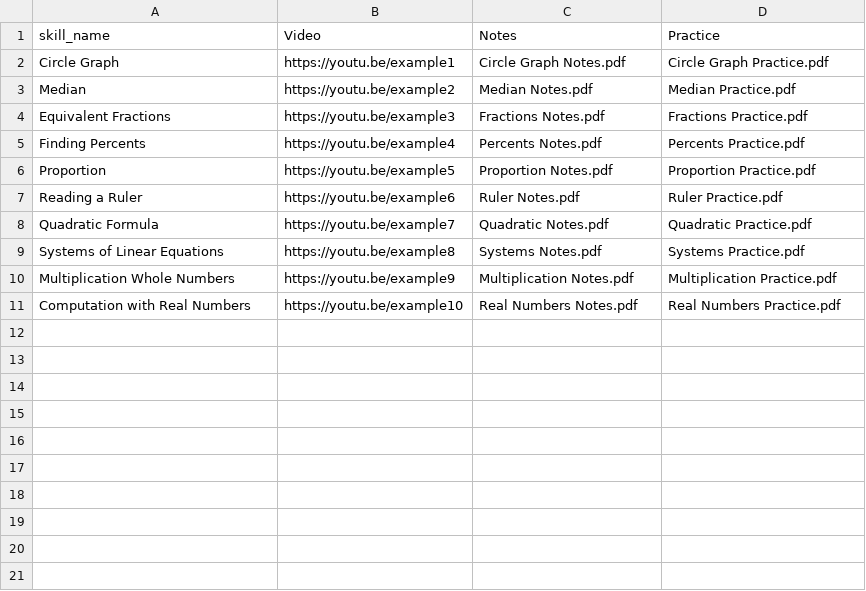
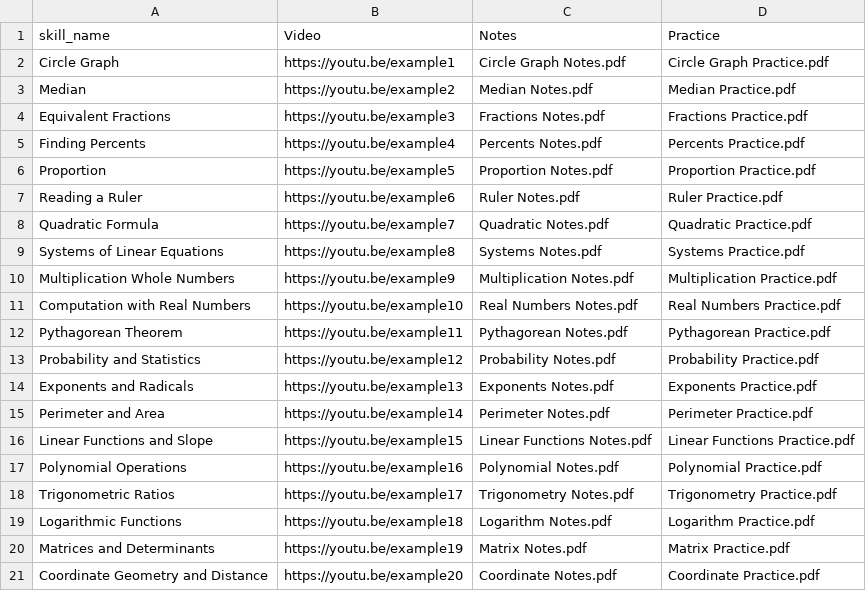
Before and after one commit to sharath77-code/KnowledgeGapDetection, a CSV file: recommendation/resources.csv, drawn as a sheet; the diff names each change by its address in the sheet, - before the commit and + after, or states it on an @@ line.

```diff
--- a/recommendation/resources.csv
+++ b/recommendation/resources.csv
+row 12: Pythagorean Theorem | https://youtu.be/example11 | Pythagorean Notes.pdf | Pythagorean Practice.pdf
+row 13: Probability and Statistics | https://youtu.be/example12 | Probability Notes.pdf | Probability Practice.pdf
+row 14: Exponents and Radicals | https://youtu.be/example13 | Exponents Notes.pdf | Exponents Practice.pdf
+row 15: Perimeter and Area | https://youtu.be/example14 | Perimeter Notes.pdf | Perimeter Practice.pdf
+row 16: Linear Functions and Slope | https://youtu.be/example15 | Linear Functions Notes.pdf | Linear Functions Practice.pdf
+row 17: Polynomial Operations | https://youtu.be/example16 | Polynomial Notes.pdf | Polynomial Practice.pdf
+row 18: Trigonometric Ratios | https://youtu.be/example17 | Trigonometry Notes.pdf | Trigonometry Practice.pdf
+row 19: Logarithmic Functions | https://youtu.be/example18 | Logarithm Notes.pdf | Logarithm Practice.pdf
+row 20: Matrices and Determinants | https://youtu.be/example19 | Matrix Notes.pdf | Matrix Practice.pdf
+row 21: Coordinate Geometry and Distance | https://youtu.be/example20 | Coordinate Notes.pdf | Coordinate Practice.pdf
```
Also changed, not shown: 4 other files.
